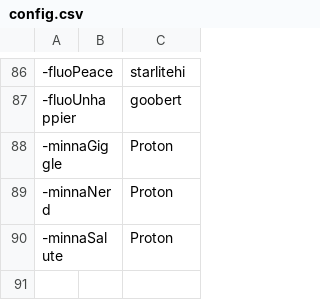
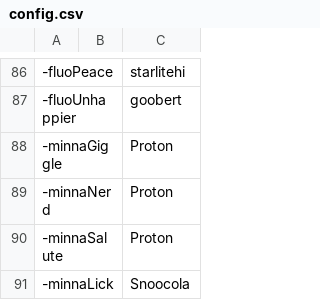
Before and after one commit to goobert/yno-commumoji-data, a CSV file: config.csv, drawn as a sheet; only a part is shown, gaps mark what is left out.

Commit message:
add minnaLick by snoocola (#85)

```diff
--- a/config.csv
+++ b/config.csv
@@ -90 +90,2 @@
 -minnaSalute,,Proton
+-minnaLick,,Snoocola
```
Also changed, not shown: 1 other file.
